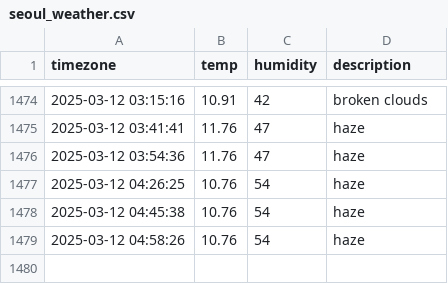
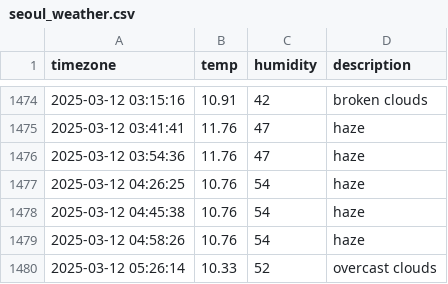
Before and after one commit to Friday930/SEO_weather, a CSV file: seoul_weather.csv, drawn as a sheet; only a part is shown, gaps mark what is left out.

```diff
--- a/seoul_weather.csv
+++ b/seoul_weather.csv
@@ -1479 +1479,2 @@ timezone,temp,humidity,description
 2025-03-12 04:58:26,10.76,54,haze
+2025-03-12 05:26:14,10.33,52,overcast clouds
```
